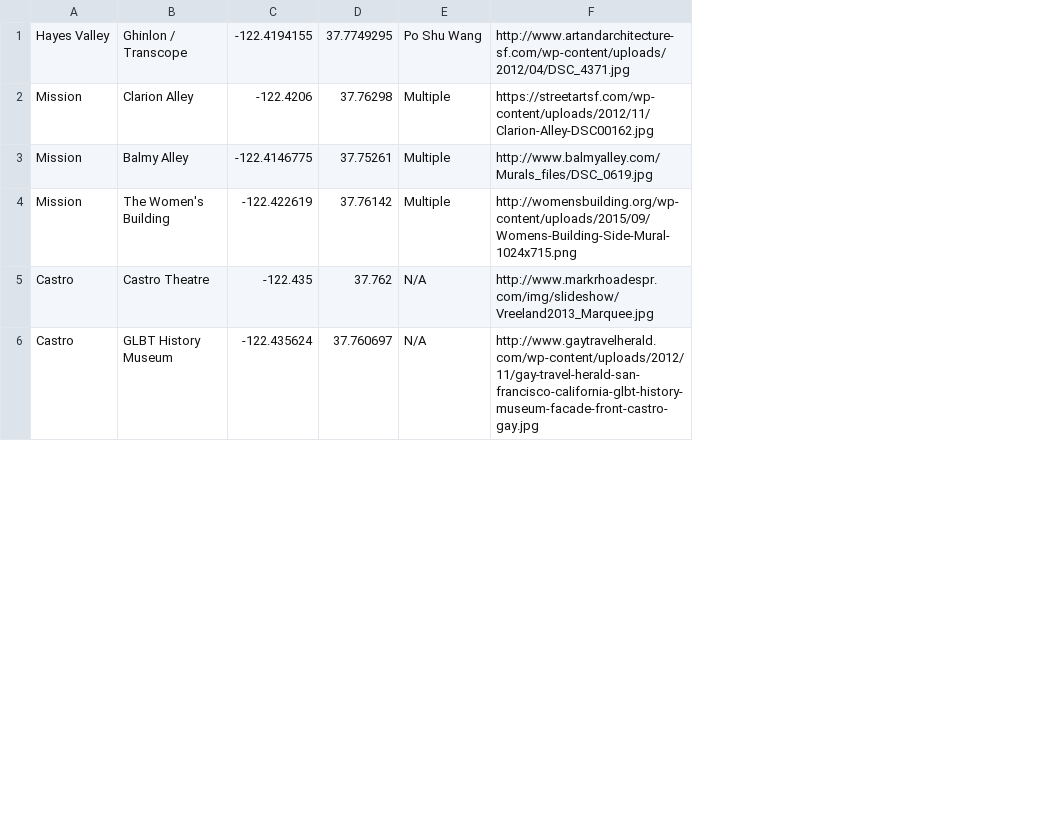
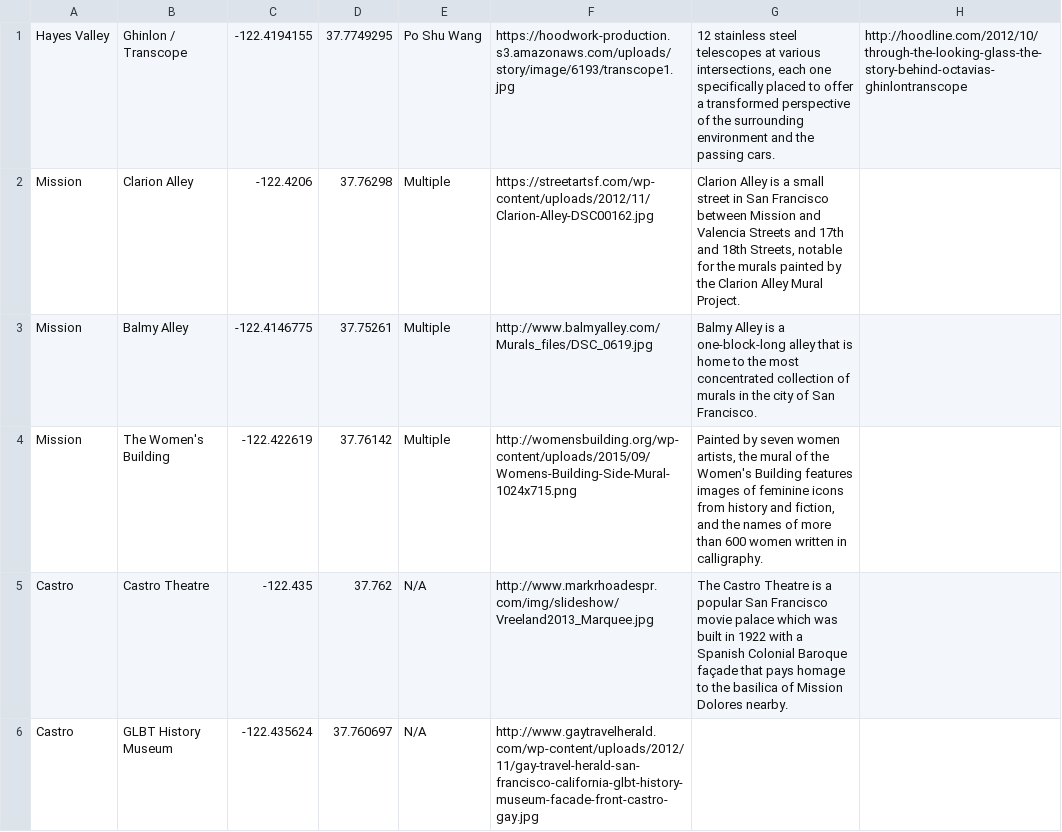
Before and after one commit to hannahsquier/fomaa, a CSV file: public/art.csv, drawn as a sheet; only a part is shown; the diff covers the shown part only; the diff names each change by its address in the sheet, - before the commit and + after, or states it on an @@ line.

```diff
--- a/public/art.csv
+++ b/public/art.csv
+column G, rows 1-5: 12 stainless steel telescopes at various intersections, each one specifically placed to offer a transformed perspective of the surrounding environment and the passing cars. | Clarion Alley is a small street in San Francisco between Mission and Valencia Streets and 17th and 18th Streets, notable for the murals painted by the Clarion Alley Mural Project. | Balmy Alley is a one-block-long alley that is home to the most concentrated collection of murals in the city of San Francisco. | Painted by seven women artists, the mural of the Women's Building features images of feminine icons from history and fiction, and the names of more than 600 women written in calligraphy. | The Castro Theatre is a popular San Francisco movie palace which was built in 1922 with a Spanish Colonial Baroque façade that pays homage to the basilica of Mission Dolores nearby.
+column H, row 1: http://hoodline.com/2012/10/through-the-looking-glass-the-story-behind-octavias-ghinlontranscope
-F1: http://www.artandarchitecture-sf.com/wp-content/uploads/2012/04/DSC_4371.jpg
+F1: https://hoodwork-production.s3.amazonaws.com/uploads/story/image/6193/transcope1.jpg
```
Also changed, not shown: 5 added rows elsewhere in this file, 7 other files.
